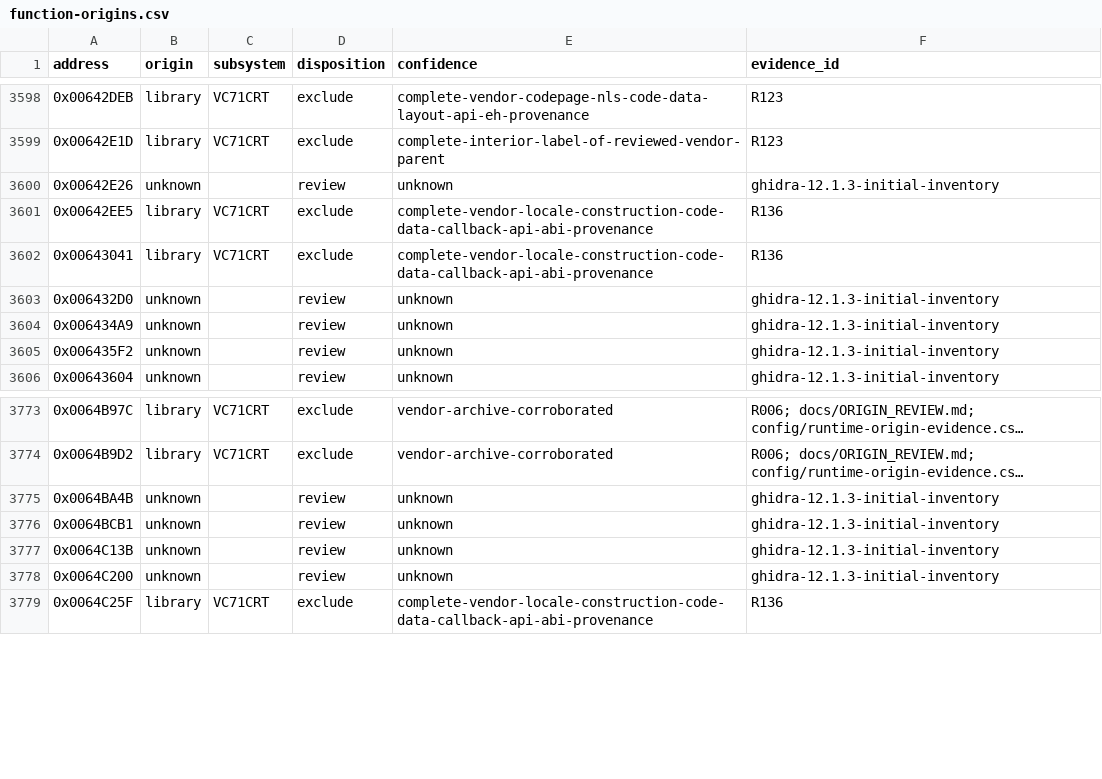
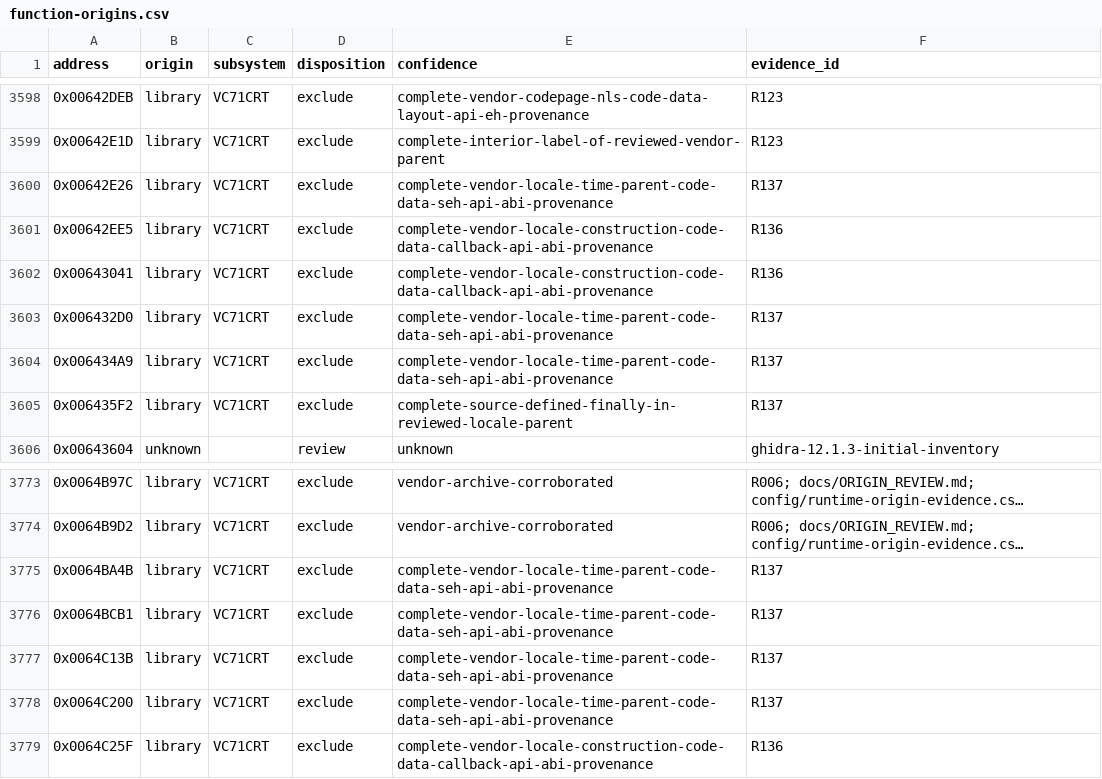
Before and after one commit to N0zoM1z0/th075, a CSV file: config/function-origins.csv, drawn as a sheet; only a part is shown, gaps mark what is left out; long unchanged cells end in …; the diff names each change by its address in the sheet, - before the commit and + after, or states it on an @@ line.

Commit message:
gpt-6.1-sol: review complete locale parents and time formatting graph

```diff
--- a/config/function-origins.csv
+++ b/config/function-origins.csv
-B3600 (origin): unknown
+B3600 (origin): library
-C3600 (subsystem): (empty)
+C3600 (subsystem): VC71CRT
-D3600 (disposition): review
+D3600 (disposition): exclude
-E3600 (confidence): unknown
+E3600 (confidence): complete-vendor-locale-time-parent-code-data-seh-api-abi-provenance
-F3600 (evidence_id): ghidra-12.1.3-initial-inventory
+F3600 (evidence_id): R137
-B3603:B3605 (origin): unknown
+B3603:B3605 (origin): library
-C3603:C3605 (subsystem): (empty)
+C3603:C3605 (subsystem): VC71CRT
-D3603:D3605 (disposition): review
+D3603:D3605 (disposition): exclude
-E3603:E3604 (confidence): unknown
+E3603:E3604 (confidence): complete-vendor-locale-time-parent-code-data-seh-api-abi-provenance
-F3603:F3605 (evidence_id): ghidra-12.1.3-initial-inventory
+F3603:F3605 (evidence_id): R137
-E3605 (confidence): unknown
+E3605 (confidence): complete-source-defined-finally-in-reviewed-locale-parent
-B3775:B3778 (origin): unknown
+B3775:B3778 (origin): library
-C3775:C3778 (subsystem): (empty)
+C3775:C3778 (subsystem): VC71CRT
-D3775:D3778 (disposition): review
+D3775:D3778 (disposition): exclude
-E3775:E3778 (confidence): unknown
+E3775:E3778 (confidence): complete-vendor-locale-time-parent-code-data-seh-api-abi-provenance
-F3775:F3778 (evidence_id): ghidra-12.1.3-initial-inventory
+F3775:F3778 (evidence_id): R137
```
Also changed, not shown: 11 other files.
